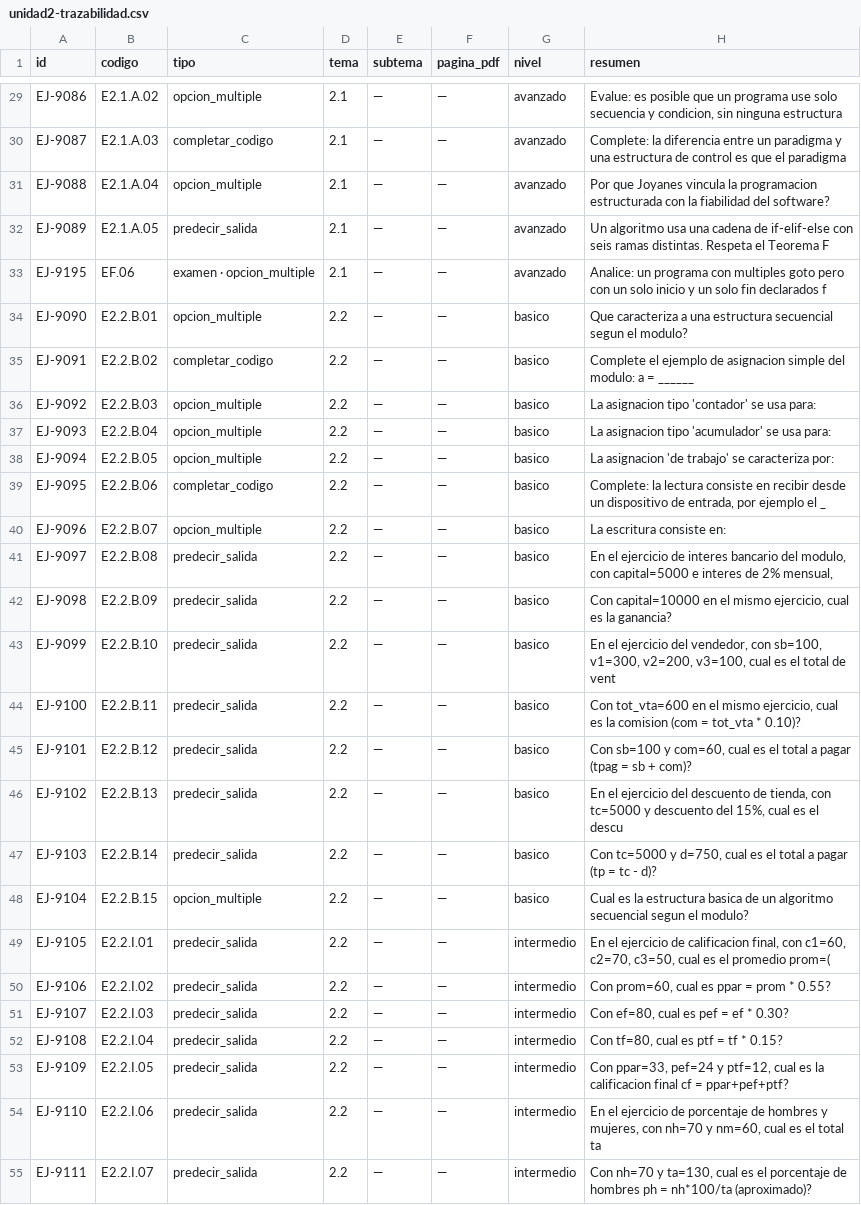
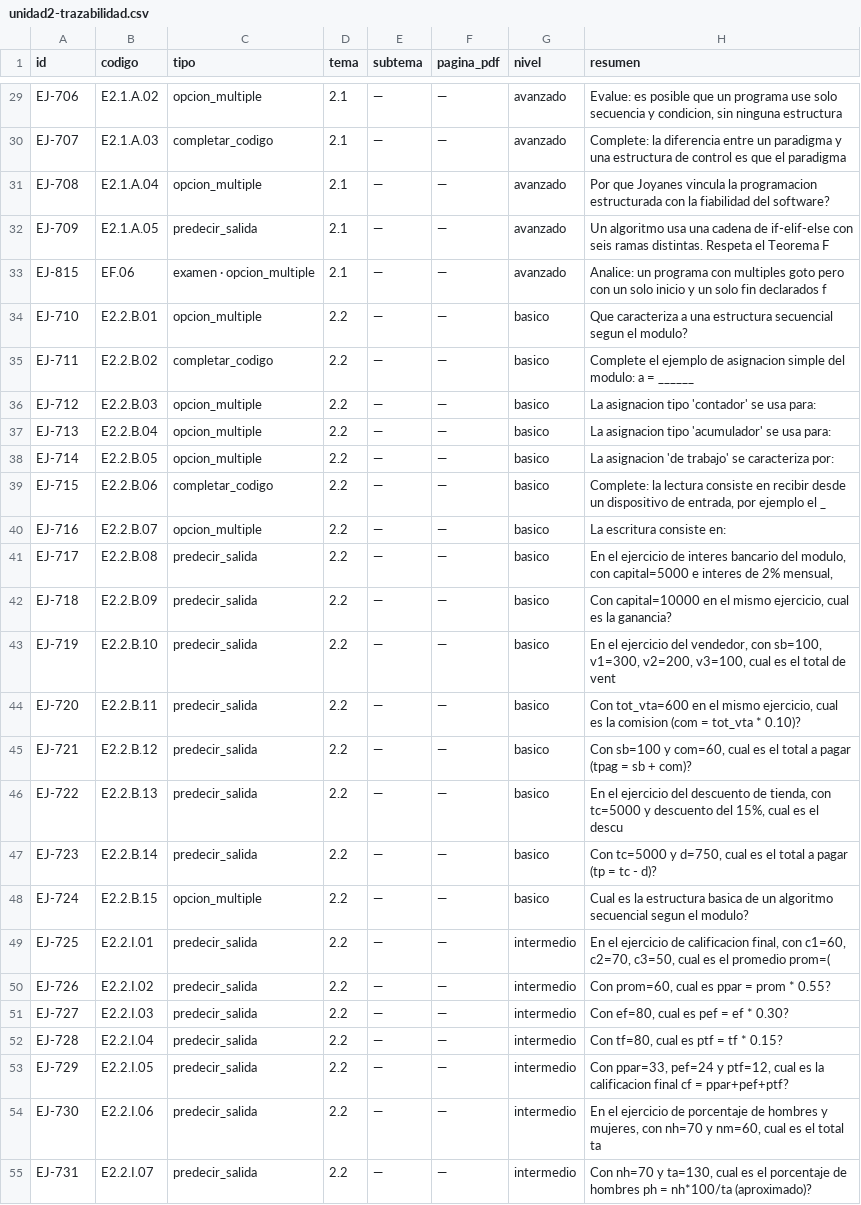
Before and after one commit to AlvaZzz/SAP, a CSV file: backend/docs/unidad2-trazabilidad.csv, drawn as a sheet; only a part is shown, gaps mark what is left out; the diff covers the shown part only; the diff names each change by its address in the sheet, - before the commit and + after, or states it on an @@ line.

```diff
--- a/backend/docs/unidad2-trazabilidad.csv
+++ b/backend/docs/unidad2-trazabilidad.csv
-A29 (id): EJ-9086
+A29 (id): EJ-706
-A30 (id): EJ-9087
+A30 (id): EJ-707
-A31 (id): EJ-9088
+A31 (id): EJ-708
-A32 (id): EJ-9089
+A32 (id): EJ-709
-A33 (id): EJ-9195
+A33 (id): EJ-815
-A34 (id): EJ-9090
+A34 (id): EJ-710
-A35 (id): EJ-9091
+A35 (id): EJ-711
-A36 (id): EJ-9092
+A36 (id): EJ-712
-A37 (id): EJ-9093
+A37 (id): EJ-713
-A38 (id): EJ-9094
+A38 (id): EJ-714
-A39 (id): EJ-9095
+A39 (id): EJ-715
-A40 (id): EJ-9096
+A40 (id): EJ-716
-A41 (id): EJ-9097
+A41 (id): EJ-717
-A42 (id): EJ-9098
+A42 (id): EJ-718
-A43 (id): EJ-9099
+A43 (id): EJ-719
-A44 (id): EJ-9100
+A44 (id): EJ-720
-A45 (id): EJ-9101
+A45 (id): EJ-721
-A46 (id): EJ-9102
+A46 (id): EJ-722
-A47 (id): EJ-9103
+A47 (id): EJ-723
-A48 (id): EJ-9104
+A48 (id): EJ-724
-A49 (id): EJ-9105
+A49 (id): EJ-725
-A50 (id): EJ-9106
+A50 (id): EJ-726
-A51 (id): EJ-9107
+A51 (id): EJ-727
-A52 (id): EJ-9108
+A52 (id): EJ-728
-A53 (id): EJ-9109
+A53 (id): EJ-729
-A54 (id): EJ-9110
+A54 (id): EJ-730
-A55 (id): EJ-9111
+A55 (id): EJ-731
```
Also changed, not shown: 116 edited cells elsewhere in this file, backend/docs/unidad1-trazabilidad.csv, backend/docs/unidad3-trazabilidad.csv, 4 other files.
